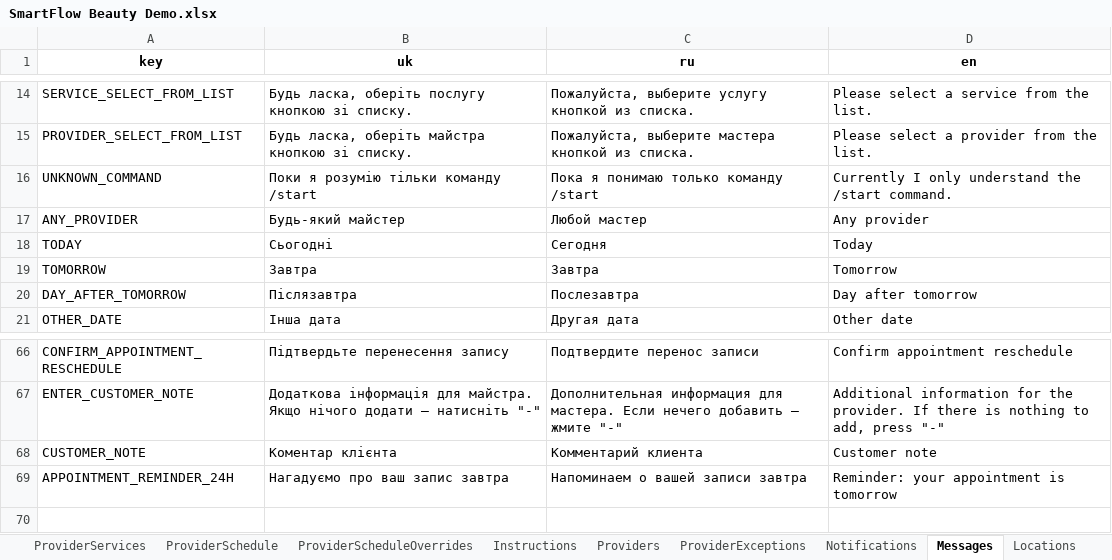
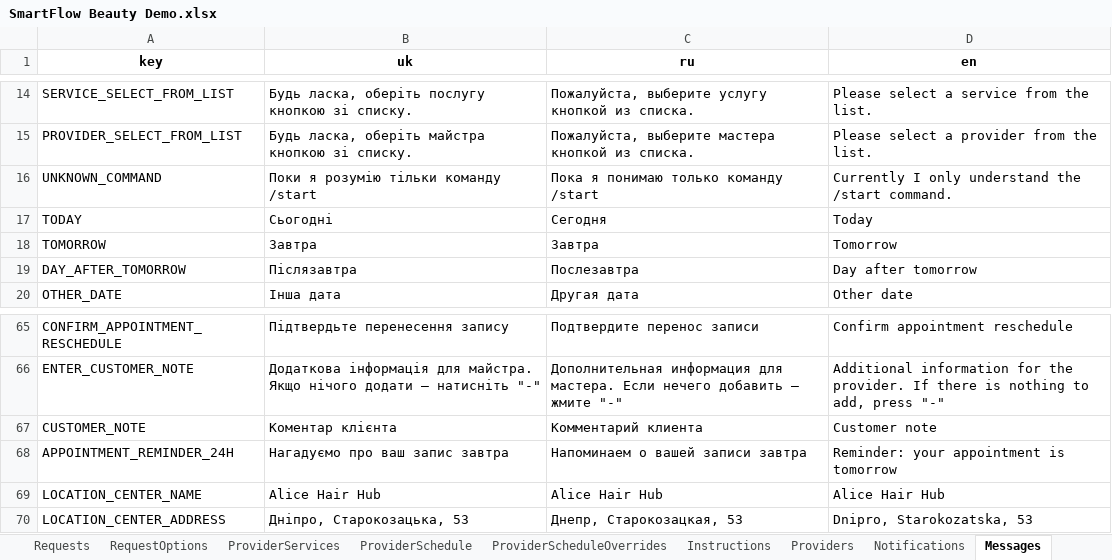
Before and after one commit to SergeyTsiganovskiy/smartflow-mvp, an Excel workbook: Docs/SmartFlow Beauty Demo.xlsx, sheet Messages, drawn as a sheet; only a part is shown, gaps mark what is left out; values as stored, in another font and other column widths than the file's, no borders; charts and pictures not drawn; removed rows and columns are numbered as before the commit, all else as after; the diff names each change by its address in the sheet, - before the commit and + after, or states it on an @@ line.

Commit message:
Last version whole sheet

```diff
--- a/Docs/SmartFlow Beauty Demo.xlsx (sheet Messages)
+++ b/Docs/SmartFlow Beauty Demo.xlsx (sheet Messages)
-sheet tab: ProviderExceptions
-row 17: ANY_PROVIDER | Будь-який майстер | Любой мастер | Any provider
+row 69: LOCATION_CENTER_NAME | Alice Hair Hub | Alice Hair Hub | Alice Hair Hub
+row 70: LOCATION_CENTER_ADDRESS | Дніпро, Старокозацька, 53 | Днепр, Старокозацкая, 53 | Dnipro, Starokozatska, 53
```
Also changed, not shown: sheet AuditLog, sheet RequestOptions, sheet Customers, sheet Appointments, sheet Requests, sheet Locations, 8 more sheets, other sheet tabs, formulas that keep their value.
